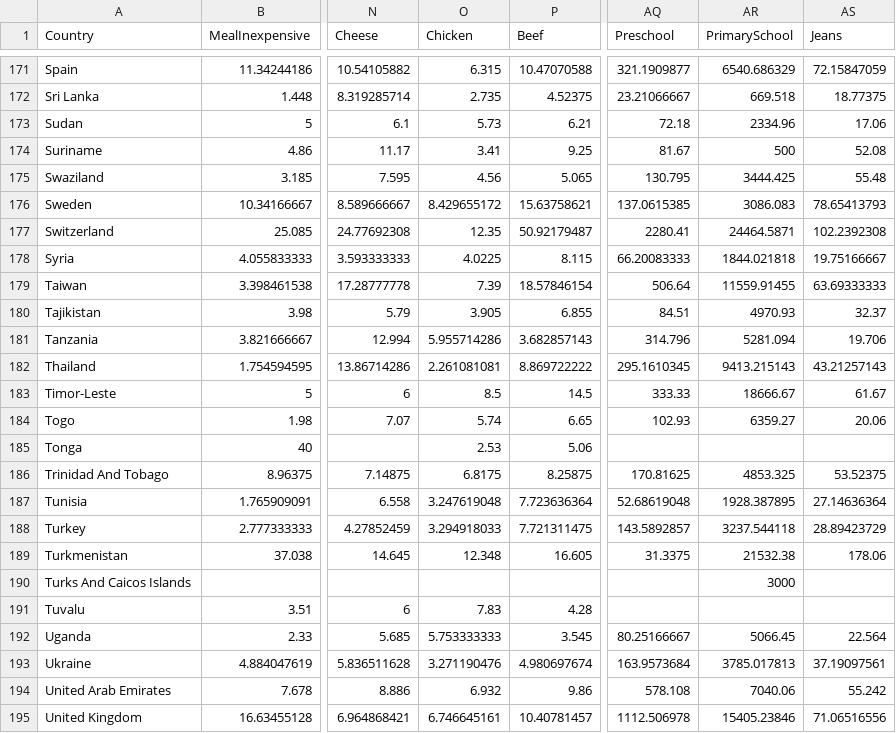
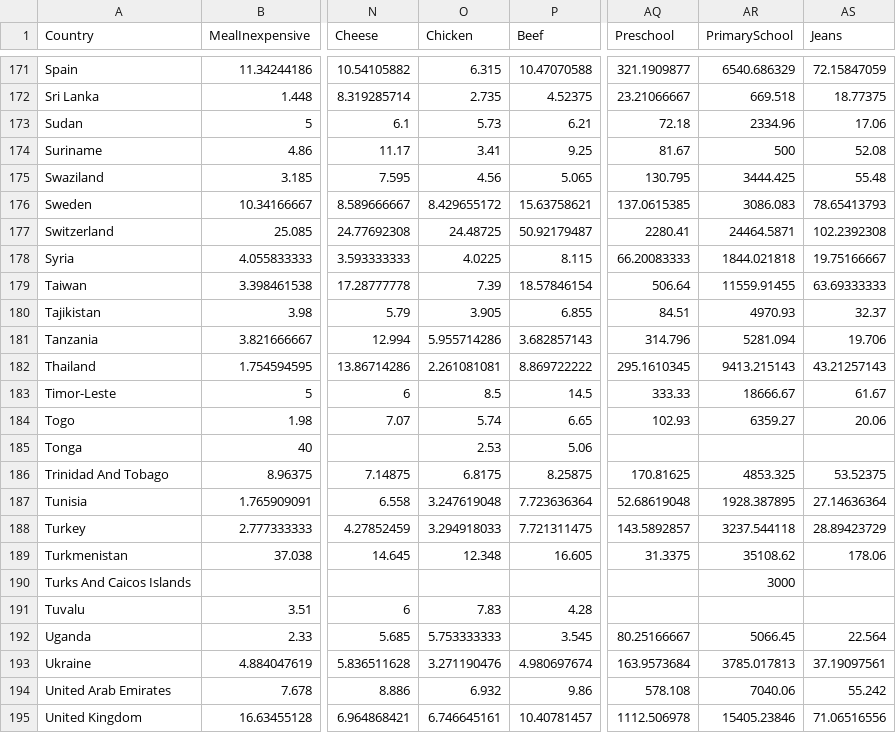
Before and after one commit to Dax246/DataVis, a CSV file: cost_of_living_final.csv, drawn as a sheet; only a part is shown, gaps mark what is left out; the diff covers the shown part only; the diff names each change by its address in the sheet, - before the commit and + after, or states it on an @@ line.

```diff
--- a/cost_of_living_final.csv
+++ b/cost_of_living_final.csv
-O177 (Chicken): 12.35
+O177 (Chicken): 24.48725
-AR189 (PrimarySchool): 21532.38
+AR189 (PrimarySchool): 35108.62
```
Also changed, not shown: 6 edited cells elsewhere in this file, 10 other files.
